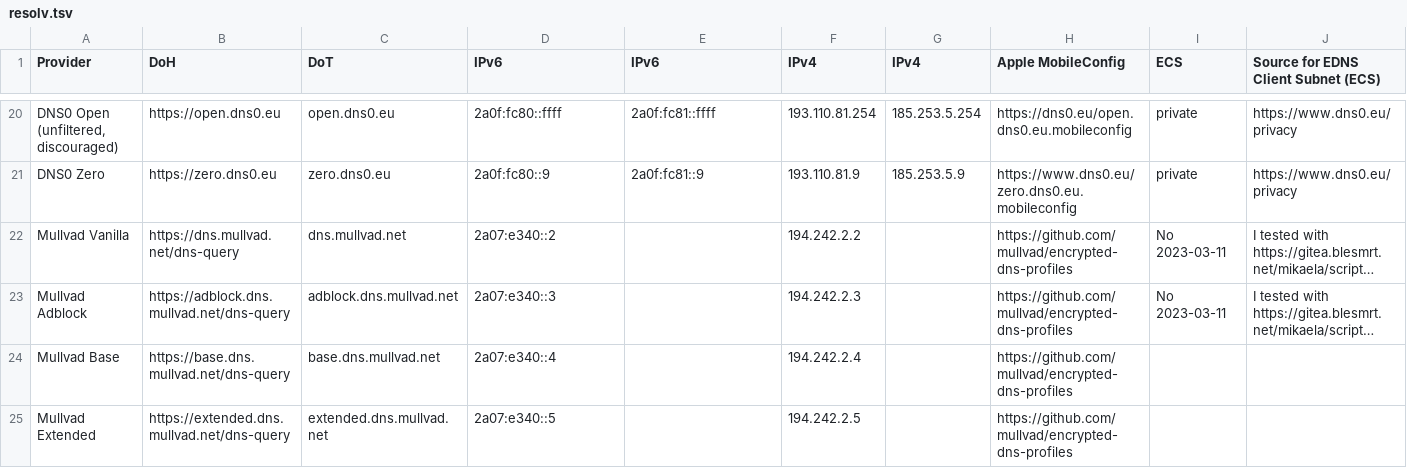
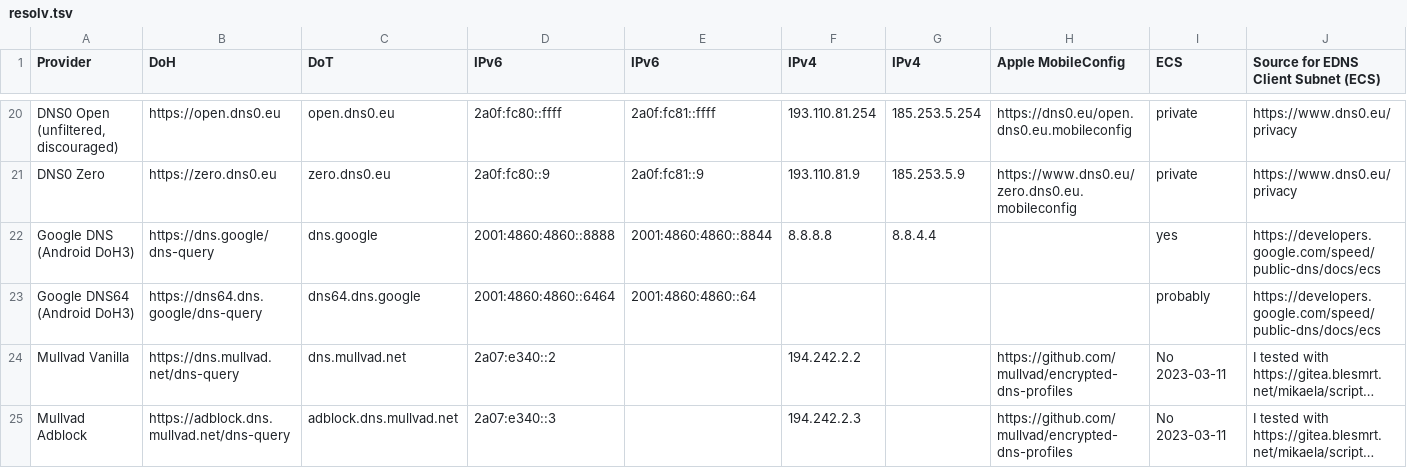
Before and after one commit to Mikaela/shell-things, a TSV file: etc/resolv.tsv, drawn as a sheet; only a part is shown, gaps mark what is left out; the shorter side is filled out with more unchanged rows; long unchanged cells end in …; the diff names each change by its address in the sheet, - before the commit and + after, or states it on an @@ line.

Commit message:
etc/resolv.tsv: add Google DNS & DNS64 as they too are Android hard-coded for DoH3

```diff
--- a/etc/resolv.tsv
+++ b/etc/resolv.tsv
+row 22: Google DNS (Android DoH3) | https://dns.google/dns-query | dns.google | 2001:4860:4860::8888 | 2001:4860:4860::8844 | 8.8.8.8 | 8.8.4.4 |  | yes | https://developers.google.com/speed/public-dns/docs/ecs
+row 23: Google DNS64 (Android DoH3) | https://dns64.dns.google/dns-query | dns64.dns.google | 2001:4860:4860::6464 | 2001:4860:4860::64 |  |  |  | probably | https://developers.google.com/speed/public-dns/docs/ecs
```
